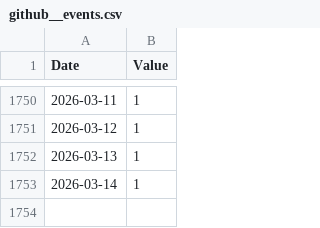
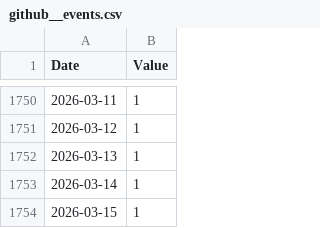
Before and after one commit to emptymalei/social-pulse, a CSV file: dashboard/data/github/github__events.csv, drawn as a sheet; only a part is shown, gaps mark what is left out.

```diff
--- a/dashboard/data/github/github__events.csv
+++ b/dashboard/data/github/github__events.csv
@@ -1753 +1753,2 @@ Date,Value
 2026-03-14,1
+2026-03-15,1
```
Also changed, not shown: dashboard/data/pulses.csv, dashboard/data/tech.csv, 4 other files.
